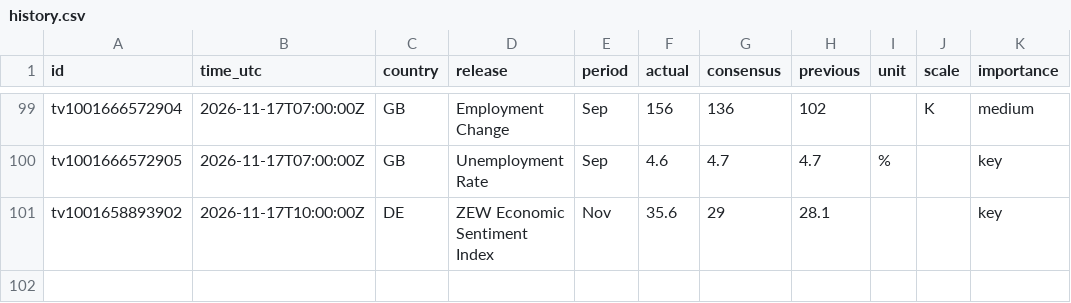
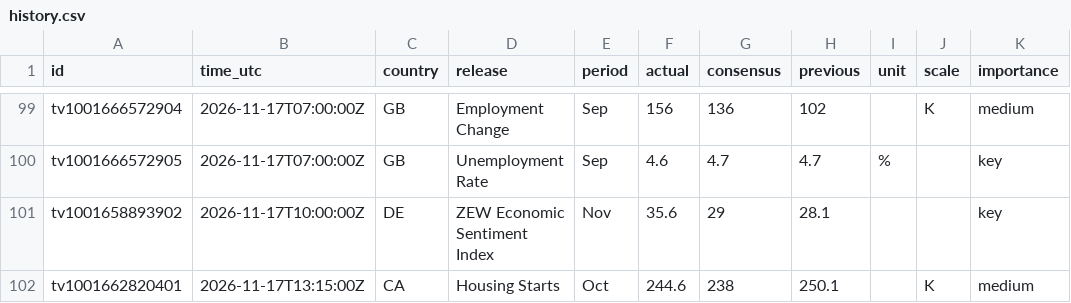
Before and after one commit to mrmikerbrown-maker/Pulse-Site-Demo-v1-Not-Public, a CSV file: calendar/data/history.csv, drawn as a sheet; only a part is shown, gaps mark what is left out.

```diff
--- a/calendar/data/history.csv
+++ b/calendar/data/history.csv
@@ -101 +101,2 @@ tv1001666572905,2026-11-17T07:00:00Z,GB,Unemployment Rate,Sep,4.6,4.7,4.7,%,,key
 tv1001658893902,2026-11-17T10:00:00Z,DE,ZEW Economic Sentiment Index,Nov,35.6,29,28.1,,,key
+tv1001662820401,2026-11-17T13:15:00Z,CA,Housing Starts,Oct,244.6,238,250.1,,K,medium
```
Also changed, not shown: 1 other file.
